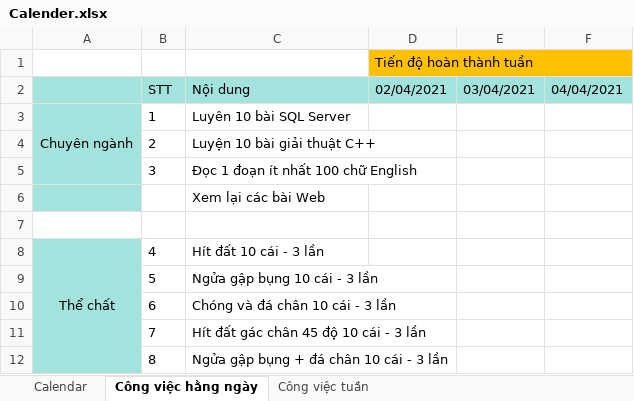
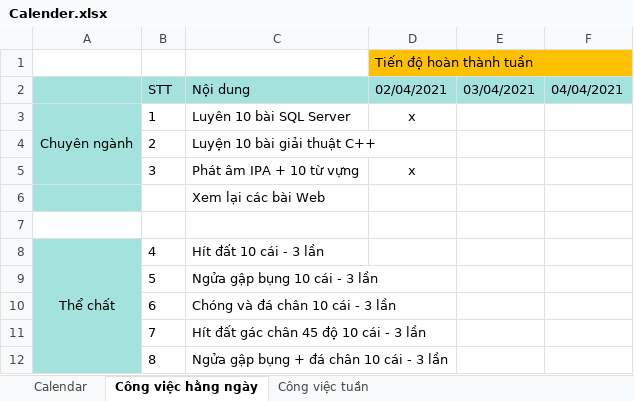
Before and after one commit to jusrisu2020/File-HK2-Nam3, an Excel workbook: Calender.xlsx, sheet Công việc hằng ngày, drawn as a sheet; values as stored, in another font and other column widths than the file's, no borders; the diff names each change by its address in the sheet, - before the commit and + after, or states it on an @@ line.

```diff
--- a/Calender.xlsx (sheet Công việc hằng ngày)
+++ b/Calender.xlsx (sheet Công việc hằng ngày)
-D3 (02/04/2021): (empty)
+D3 (02/04/2021): x
-C5 (Nội dung): Đọc 1 đoạn ít nhất 100 chữ English
+C5 (Nội dung): Phát âm IPA + 10 từ vựng
-D5 (02/04/2021): (empty)
+D5 (02/04/2021): x
```
Also changed, not shown: 1 other file.
